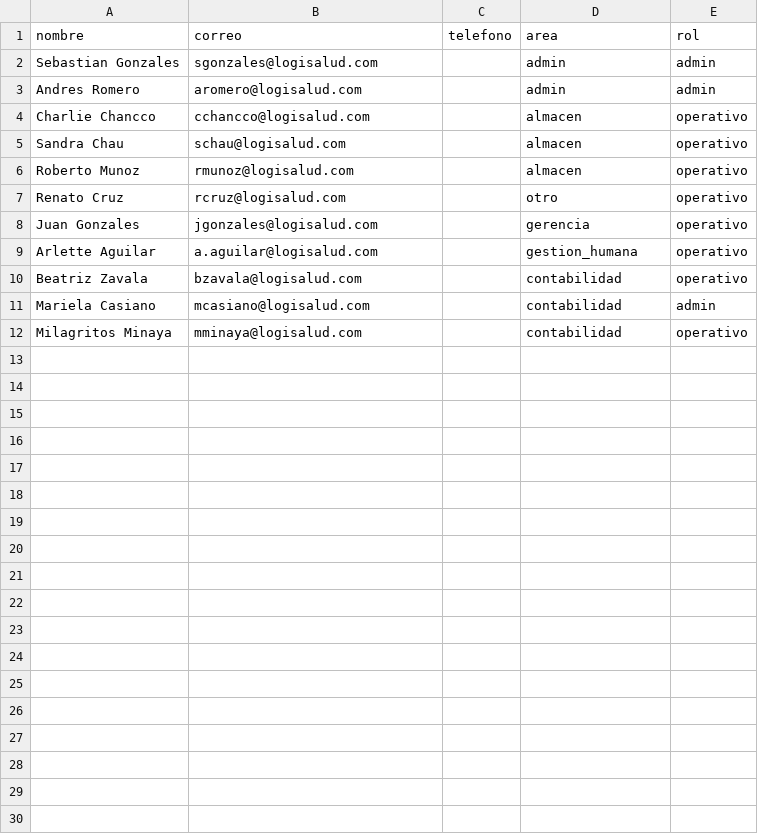
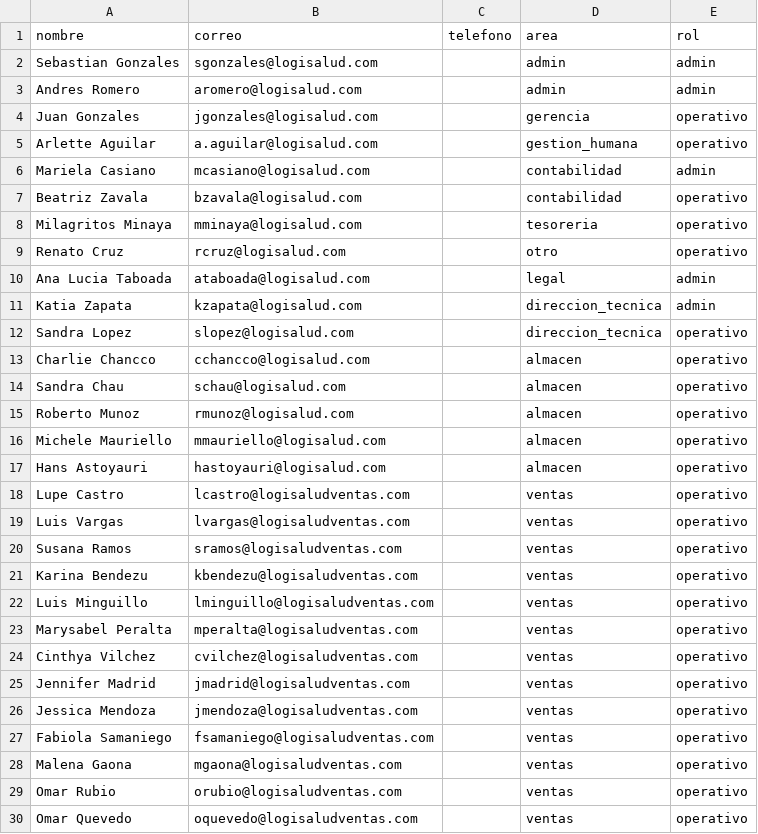
Before and after one commit to Logisalud/erp-logisalud, a CSV file: scripts/usuarios-erp.csv, drawn as a sheet; only a part is shown; the diff covers the shown part only.

```diff
--- a/scripts/usuarios-erp.csv
+++ b/scripts/usuarios-erp.csv
@@ -3,2 +3,11 @@ Sebastian Gonzales,sgonzales@logisalud.com,,admin,admin
 Andres Romero,aromero@logisalud.com,,admin,admin
+Juan Gonzales,jgonzales@logisalud.com,,gerencia,operativo
+Arlette Aguilar,a.aguilar@logisalud.com,,gestion_humana,operativo
+Mariela Casiano,mcasiano@logisalud.com,,contabilidad,admin
+Beatriz Zavala,bzavala@logisalud.com,,contabilidad,operativo
+Milagritos Minaya,mminaya@logisalud.com,,tesoreria,operativo
+Renato Cruz,rcruz@logisalud.com,,otro,operativo
+Ana Lucia Taboada,ataboada@logisalud.com,,legal,admin
+Katia Zapata,kzapata@logisalud.com,,direccion_tecnica,admin
+Sandra Lopez,slopez@logisalud.com,,direccion_tecnica,operativo
 Charlie Chancco,cchancco@logisalud.com,,almacen,operativo
@@ -6,7 +15,16 @@ Sandra Chau,schau@logisalud.com,,almacen,operativo
 Roberto Munoz,rmunoz@logisalud.com,,almacen,operativo
-Renato Cruz,rcruz@logisalud.com,,otro,operativo
-Juan Gonzales,jgonzales@logisalud.com,,gerencia,operativo
-Arlette Aguilar,a.aguilar@logisalud.com,,gestion_humana,operativo
-Beatriz Zavala,bzavala@logisalud.com,,contabilidad,operativo
-Mariela Casiano,mcasiano@logisalud.com,,contabilidad,admin
-Milagritos Minaya,mminaya@logisalud.com,,contabilidad,operativo
+Michele Mauriello,mmauriello@logisalud.com,,almacen,operativo
+Hans Astoyauri,hastoyauri@logisalud.com,,almacen,operativo
+Lupe Castro,lcastro@logisaludventas.com,,ventas,operativo
+Luis Vargas,lvargas@logisaludventas.com,,ventas,operativo
+Susana Ramos,sramos@logisaludventas.com,,ventas,operativo
+Karina Bendezu,kbendezu@logisaludventas.com,,ventas,operativo
+Luis Minguillo,lminguillo@logisaludventas.com,,ventas,operativo
+Marysabel Peralta,mperalta@logisaludventas.com,,ventas,operativo
+Cinthya Vilchez,cvilchez@logisaludventas.com,,ventas,operativo
+Jennifer Madrid,jmadrid@logisaludventas.com,,ventas,operativo
+Jessica Mendoza,jmendoza@logisaludventas.com,,ventas,operativo
+Fabiola Samaniego,fsamaniego@logisaludventas.com,,ventas,operativo
+Malena Gaona,mgaona@logisaludventas.com,,ventas,operativo
+Omar Rubio,orubio@logisaludventas.com,,ventas,operativo
+Omar Quevedo,oquevedo@logisaludventas.com,,ventas,operativo
```
Also changed, not shown: 2 added rows elsewhere in this file, 3 other files.
